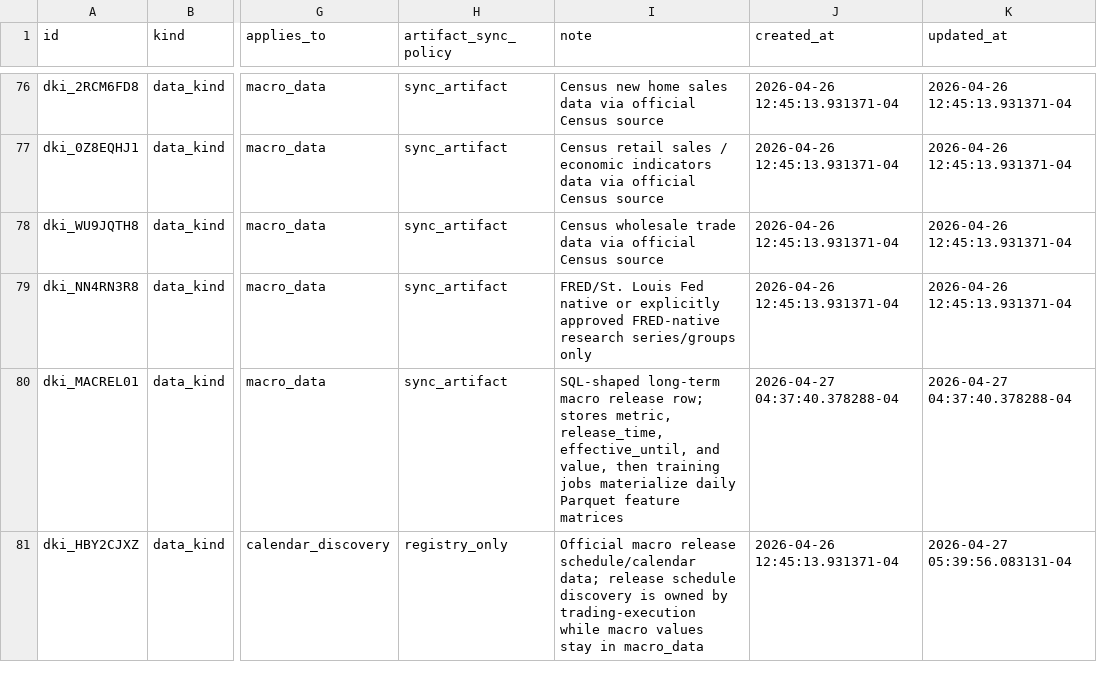
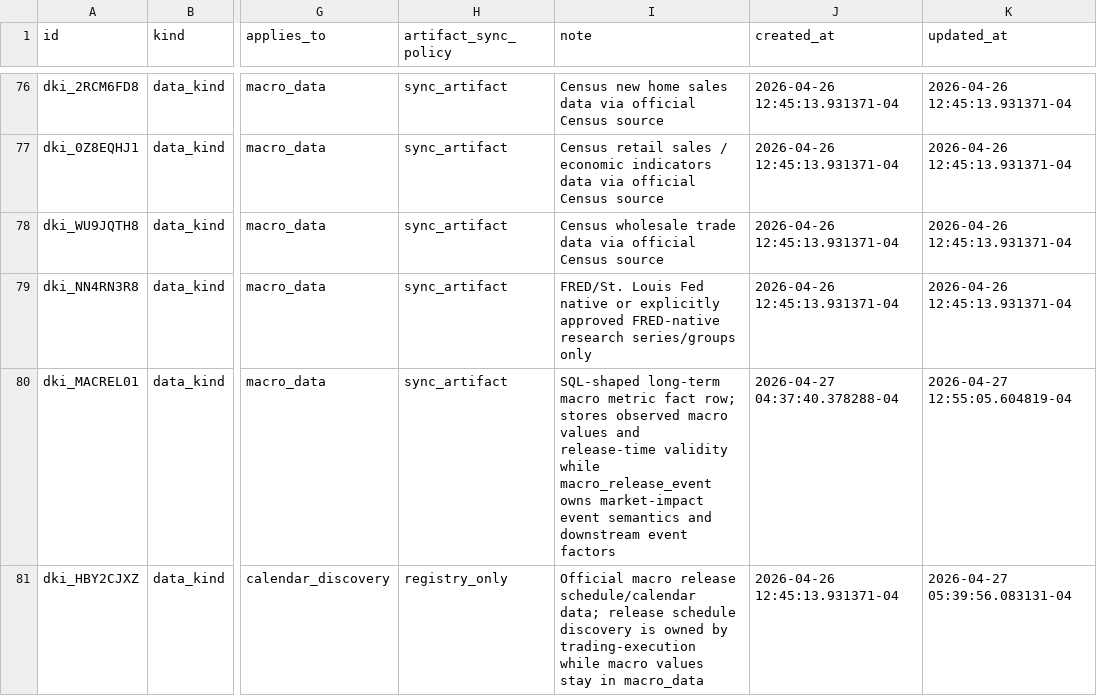
Before and after one commit to gilmore307/trading-manager, a CSV file: registry/current.csv, drawn as a sheet; only a part is shown, gaps mark what is left out; the diff covers the shown part only; the diff names each change by its address in the sheet, - before the commit and + after, or states it on an @@ line.

Commit message:
Register macro release event data kind

```diff
--- a/registry/current.csv
+++ b/registry/current.csv
-I80 (note): …long-term macro release row; stores metric, release_time, effective_until, and value, then training jobs materialize daily Parquet feature matrices
+I80 (note): …long-term macro metric fact row; stores observed macro values and release-time validity while macro_release_event owns market-impact event semantics and downstream event factors
-K80 (updated_at): 2026-04-27 04:37:40.378288-04
+K80 (updated_at): 2026-04-27 12:55:05.604819-04
```
Also changed, not shown: 1 added row elsewhere in this file, 2 other files.
